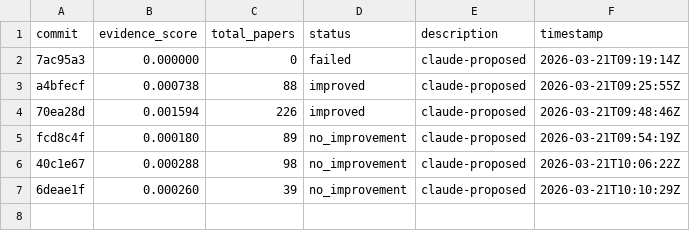
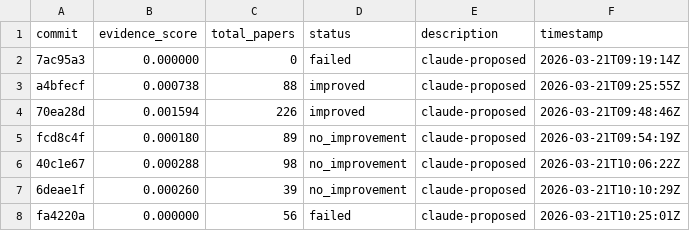
Before and after one commit to notebook-learnzy/learnzy-autoresearch, a TSV file: results.tsv, drawn as a sheet.

Commit message:
run 20260321T102501Z [ci]

```diff
--- a/results.tsv
+++ b/results.tsv
@@ -7 +7,2 @@ fcd8c4f	0.000180	89	no_improvement	claude-proposed	2026-03-21T09:54:19Z
 6deae1f	0.000260	39	no_improvement	claude-proposed	2026-03-21T10:10:29Z
+fa4220a	0.000000	56	failed	claude-proposed	2026-03-21T10:25:01Z
```
